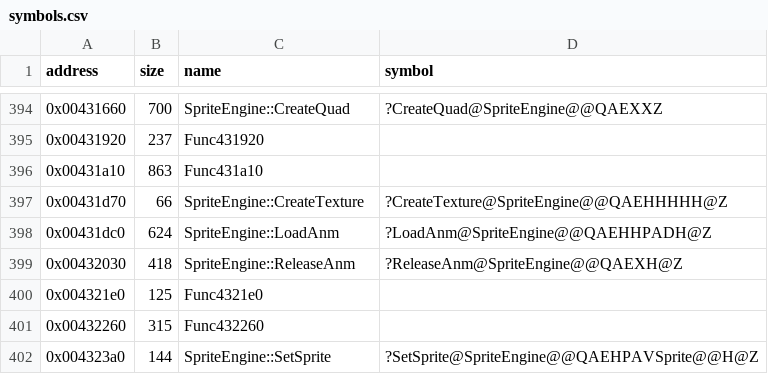
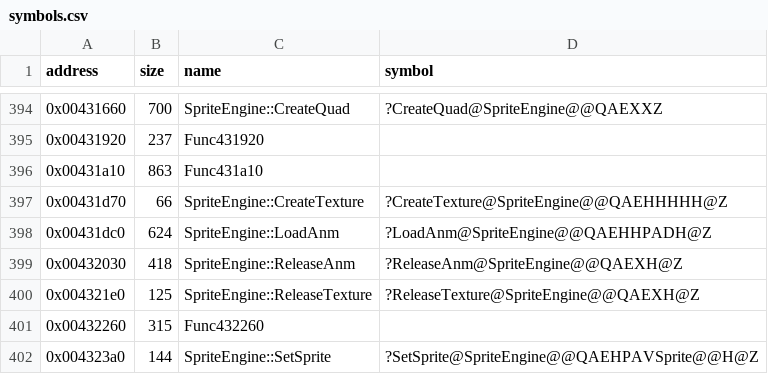
Before and after one commit to Cirno-Labs/th06, a CSV file: config/symbols.csv, drawn as a sheet; only a part is shown, gaps mark what is left out.

Commit message:
Decompile SpriteEngine::ReleaseTexture (0x4321e0)

```diff
--- a/config/symbols.csv
+++ b/config/symbols.csv
@@ -399,3 +399,3 @@ address,size,name,symbol
 0x00432030,418,SpriteEngine::ReleaseAnm,?ReleaseAnm@SpriteEngine@@QAEXH@Z
-0x004321e0,125,Func4321e0,
+0x004321e0,125,SpriteEngine::ReleaseTexture,?ReleaseTexture@SpriteEngine@@QAEXH@Z
 0x00432260,315,Func432260,
```
Also changed, not shown: 3 other files.
